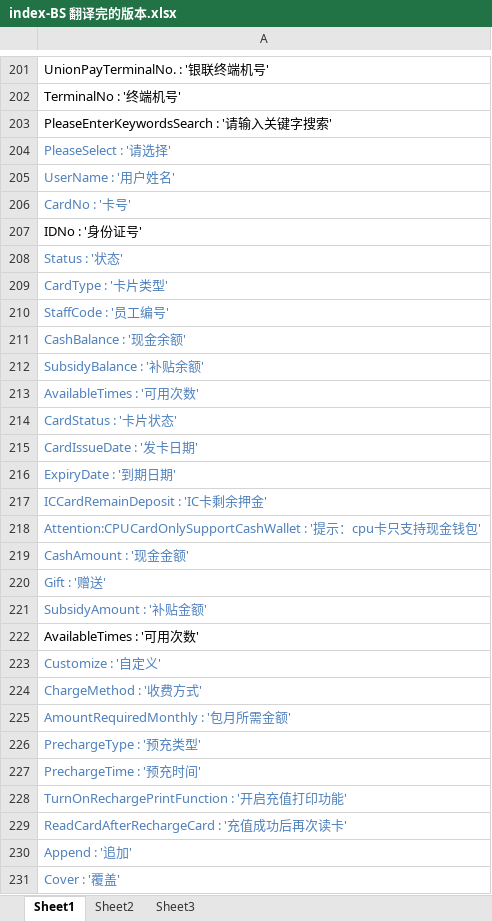
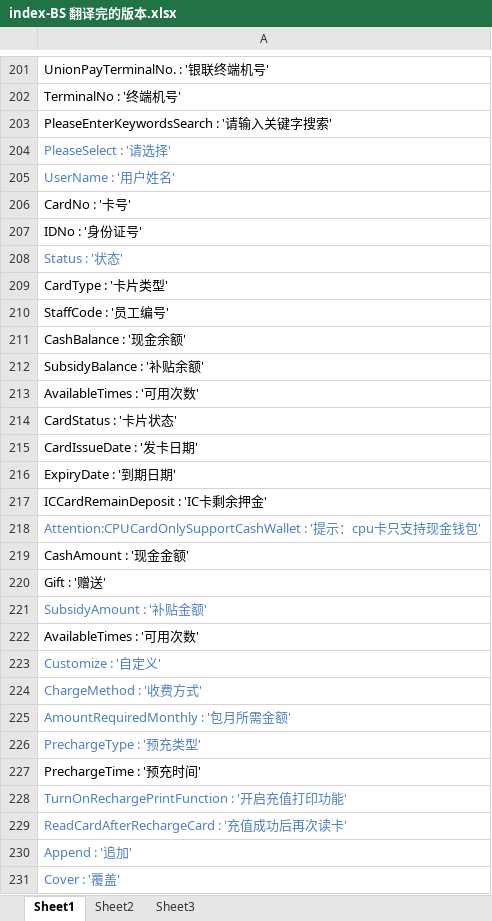
Before and after one commit to liuliuliu12345/cardlan-File, an Excel workbook: index-BS 翻译完的版本.xlsx, sheet Sheet1, drawn as a sheet; only a part is shown, gaps mark what is left out; values as stored, in another font and other column widths than the file's, no borders; the diff covers the shown part only; the diff names each change by its address in the sheet, - before the commit and + after, or states it on an @@ line.

```diff
--- a/index-BS 翻译完的版本.xlsx (sheet Sheet1)
+++ b/index-BS 翻译完的版本.xlsx (sheet Sheet1)
-A206 text colour: #4F81BD
+A206 text colour: black
-A209:A217 text colour: #4F81BD
+A209:A217 text colour: black
-A219:A220 text colour: #4F81BD
+A219:A220 text colour: black
-A227 text colour: #4F81BD
+A227 text colour: black
```
Also changed, not shown: cell formats elsewhere in this sheet, 智慧园区.xlsx, 校园管理.xlsx, 12 other files.
